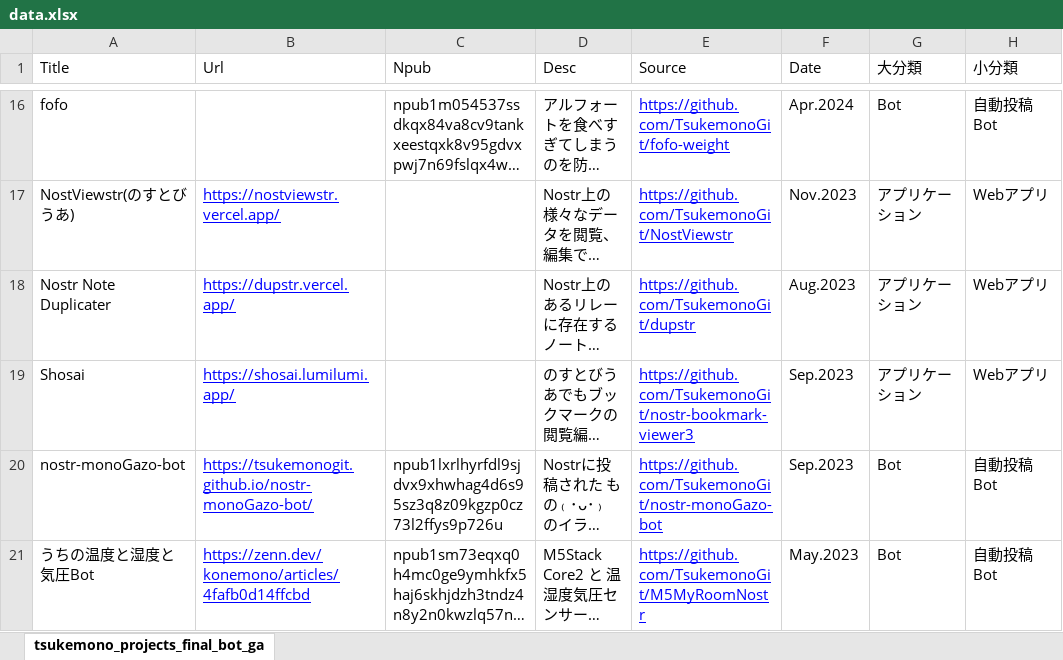
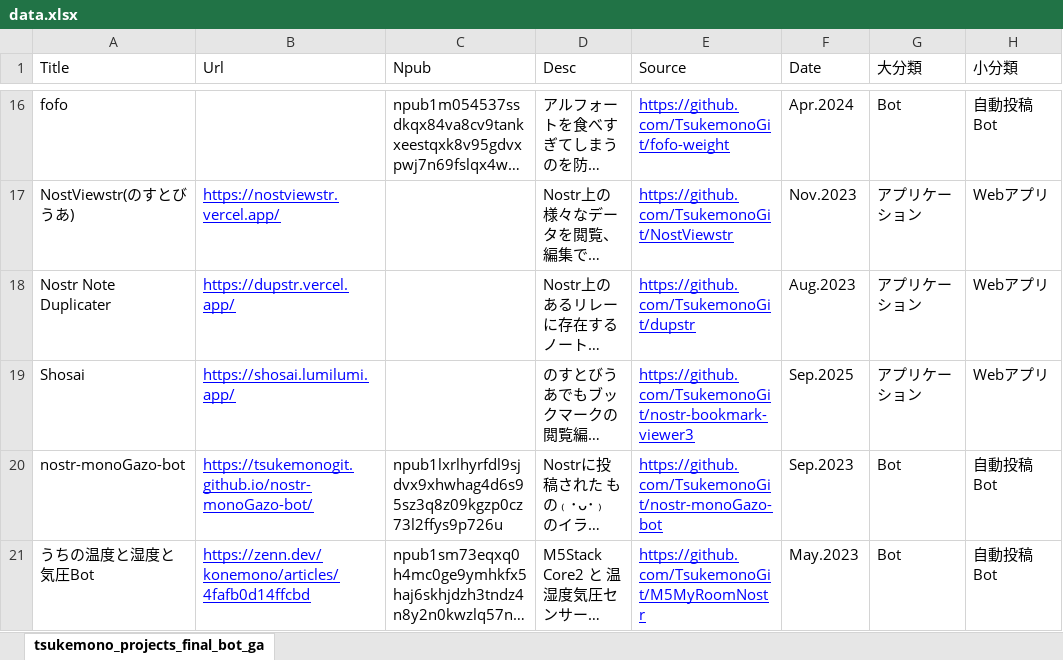
Before and after one commit to TsukemonoGit/TsukemonoGit.github.io, an Excel workbook: static/data.xlsx, sheet tsukemono_projects_final_bot_ga, drawn as a sheet; only a part is shown, gaps mark what is left out; long unchanged cells end in …; values as stored, in another font and other column widths than the file's, no borders; the diff names each change by its address in the sheet, - before the commit and + after, or states it on an @@ line.

Commit message:
shosai

```diff
--- a/static/data.xlsx (sheet tsukemono_projects_final_bot_ga)
+++ b/static/data.xlsx (sheet tsukemono_projects_final_bot_ga)
-F19 (Date): Sep.2023
+F19 (Date): Sep.2025
```
